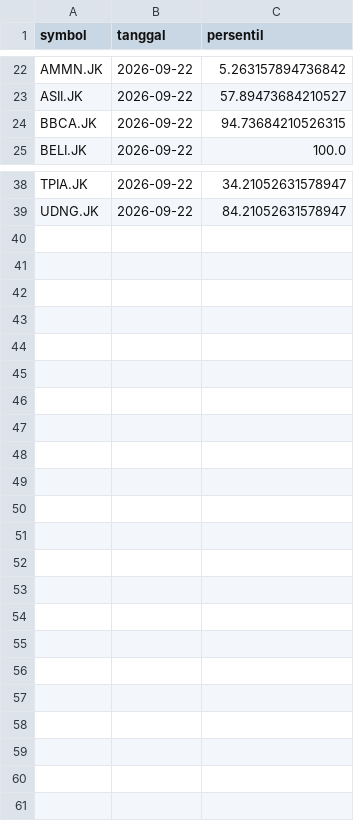
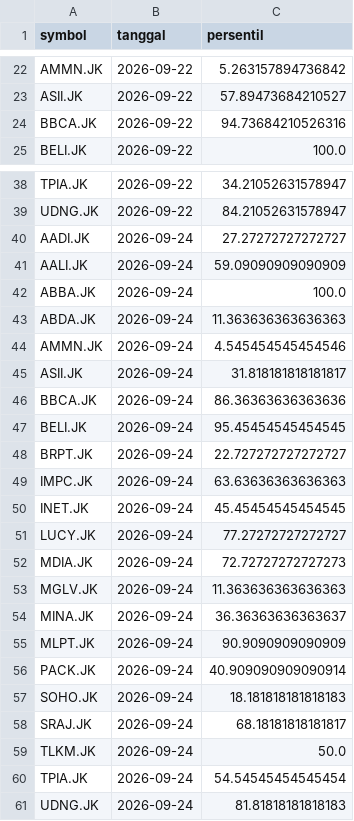
Before and after one commit to maniikambara/LIMINA-model-train, a CSV file: artifacts/riwayat_skor.csv, drawn as a sheet; only a part is shown, gaps mark what is left out.

Commit message:
Perbarui model dan skor otomatis (2026-09-24)

```diff
--- a/artifacts/riwayat_skor.csv
+++ b/artifacts/riwayat_skor.csv
@@ -23,3 +23,3 @@ AMMN.JK,2026-09-22,5.263157894736842
 ASII.JK,2026-09-22,57.89473684210527
-BBCA.JK,2026-09-22,94.73684210526315
+BBCA.JK,2026-09-22,94.73684210526316
 BELI.JK,2026-09-22,100.0
@@ -39 +39,23 @@ TPIA.JK,2026-09-22,34.21052631578947
 UDNG.JK,2026-09-22,84.21052631578947
+AADI.JK,2026-09-24,27.27272727272727
+AALI.JK,2026-09-24,59.09090909090909
+ABBA.JK,2026-09-24,100.0
+ABDA.JK,2026-09-24,11.363636363636363
+AMMN.JK,2026-09-24,4.545454545454546
+ASII.JK,2026-09-24,31.818181818181817
+BBCA.JK,2026-09-24,86.36363636363636
+BELI.JK,2026-09-24,95.45454545454545
+BRPT.JK,2026-09-24,22.727272727272727
+IMPC.JK,2026-09-24,63.63636363636363
+INET.JK,2026-09-24,45.45454545454545
+LUCY.JK,2026-09-24,77.27272727272727
+MDIA.JK,2026-09-24,72.72727272727273
+MGLV.JK,2026-09-24,11.363636363636363
+MINA.JK,2026-09-24,36.36363636363637
+MLPT.JK,2026-09-24,90.9090909090909
+PACK.JK,2026-09-24,40.909090909090914
+SOHO.JK,2026-09-24,18.181818181818183
+SRAJ.JK,2026-09-24,68.18181818181817
+TLKM.JK,2026-09-24,50.0
+TPIA.JK,2026-09-24,54.54545454545454
+UDNG.JK,2026-09-24,81.81818181818183
```
Also changed, not shown: 6 other files.
